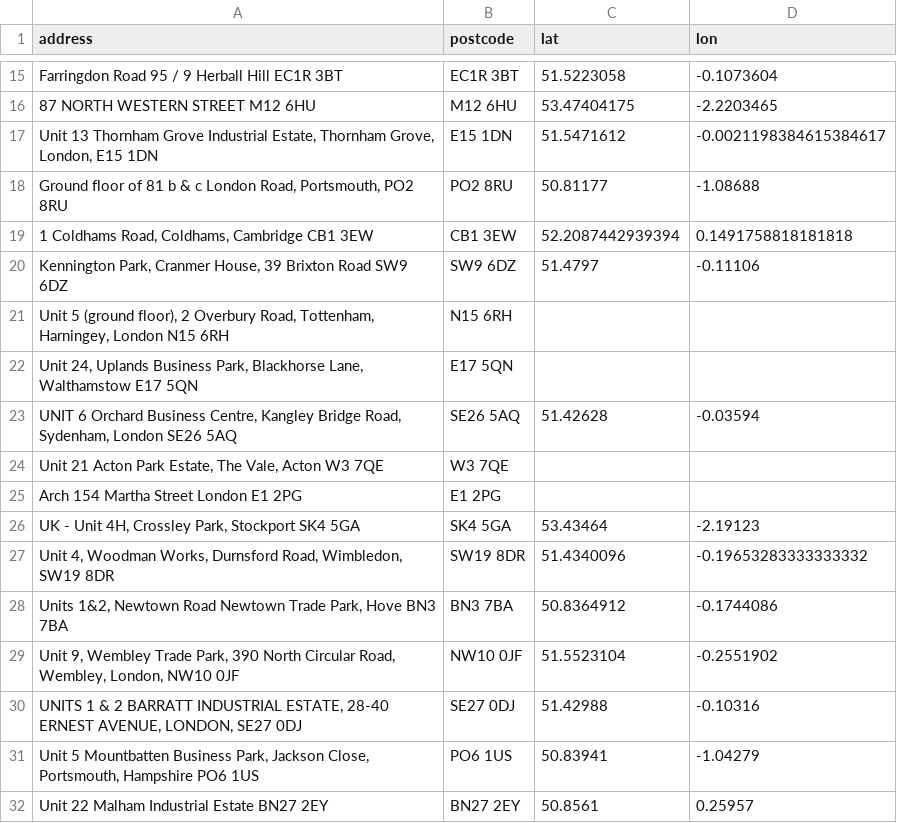
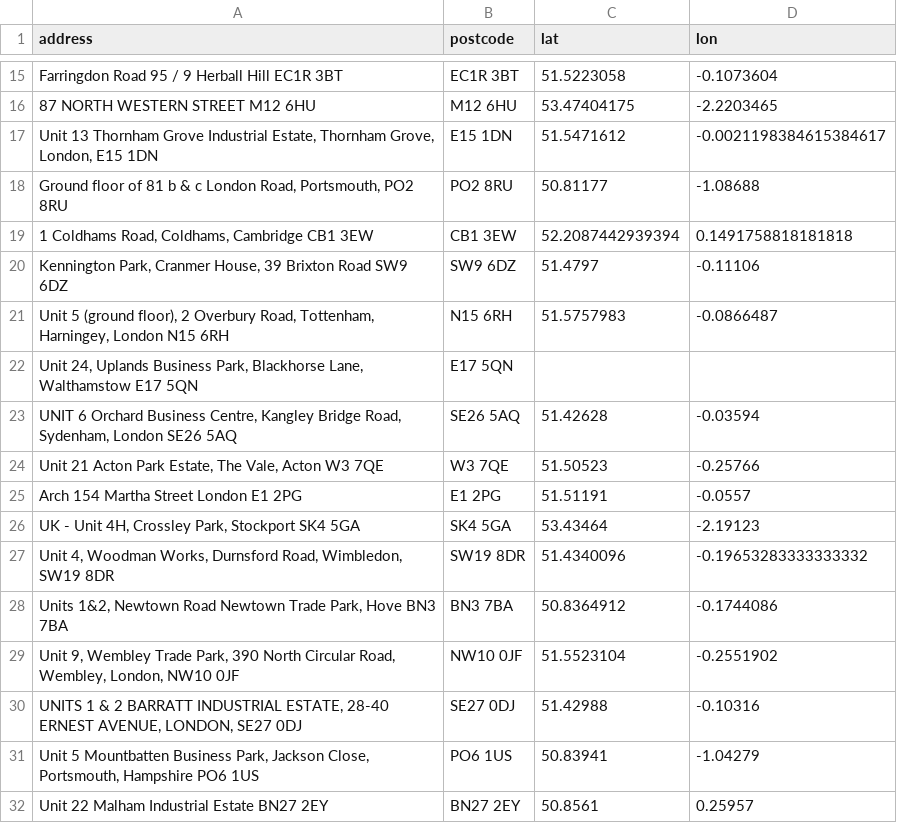
Before and after one commit to dparedesi/Addresses-to-lat-lon, a CSV file: inputs-outputs/output_lat_lon.csv, drawn as a sheet; only a part is shown, gaps mark what is left out.

```diff
--- a/inputs-outputs/output_lat_lon.csv
+++ b/inputs-outputs/output_lat_lon.csv
@@ -21,7 +21,7 @@ Farringdon Road 95 / 9 Herball Hill EC1R 3BT,EC1R 3BT,51.5223058,-0.1073604
 "Kennington Park, Cranmer House, 39 Brixton Road SW9 6DZ",SW9 6DZ,51.4797,-0.11106
-"Unit 5 (ground floor), 2 Overbury Road, Tottenham, Harningey, London N15 6RH",N15 6RH,,
+"Unit 5 (ground floor), 2 Overbury Road, Tottenham, Harningey, London N15 6RH",N15 6RH,51.5757983,-0.0866487
 "Unit 24, Uplands Business Park, Blackhorse Lane, Walthamstow E17 5QN",E17 5QN,,
 "UNIT 6 Orchard Business Centre, Kangley Bridge Road, Sydenham, London SE26 5AQ",SE26 5AQ,51.42628,-0.03594
-"Unit 21 Acton Park Estate, The Vale, Acton W3 7QE",W3 7QE,,
-Arch 154 Martha Street London E1 2PG,E1 2PG,,
+"Unit 21 Acton Park Estate, The Vale, Acton W3 7QE",W3 7QE,51.50523,-0.25766
+Arch 154 Martha Street London E1 2PG,E1 2PG,51.51191,-0.0557
 "UK - Unit 4H, Crossley Park, Stockport SK4 5GA",SK4 5GA,53.43464,-2.19123
```
Also changed, not shown: 5 other files.
